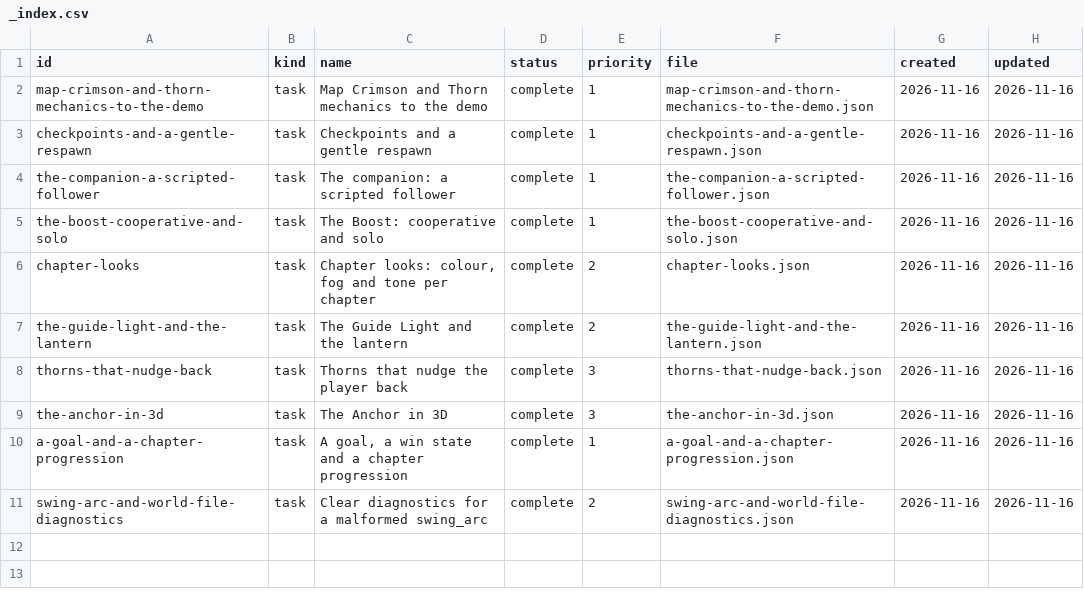
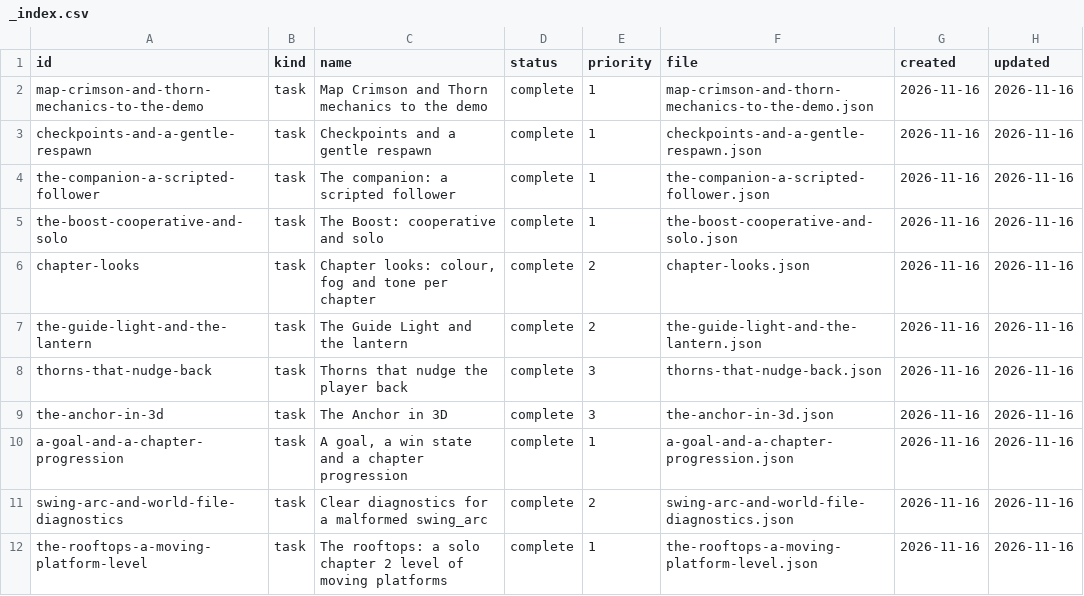
Before and after one commit to DeanWilsonDev/lantern, a CSV file: docs/kanban/platformer-game/crimson-and-thorn-slice/_index.csv, drawn as a sheet.

```diff
--- a/docs/kanban/platformer-game/crimson-and-thorn-slice/_index.csv
+++ b/docs/kanban/platformer-game/crimson-and-thorn-slice/_index.csv
@@ -11 +11,2 @@ a-goal-and-a-chapter-progression,task,"A goal, a win state and a chapter progres
 swing-arc-and-world-file-diagnostics,task,Clear diagnostics for a malformed swing_arc,complete,2,swing-arc-and-world-file-diagnostics.json,2026-11-16,2026-11-16
+the-rooftops-a-moving-platform-level,task,The rooftops: a solo chapter 2 level of moving platforms,complete,1,the-rooftops-a-moving-platform-level.json,2026-11-16,2026-11-16
```
Also changed, not shown: 14 other files.
